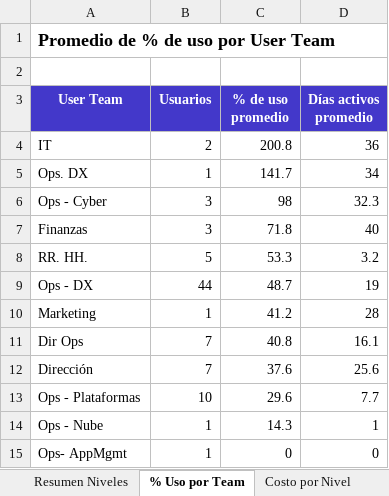
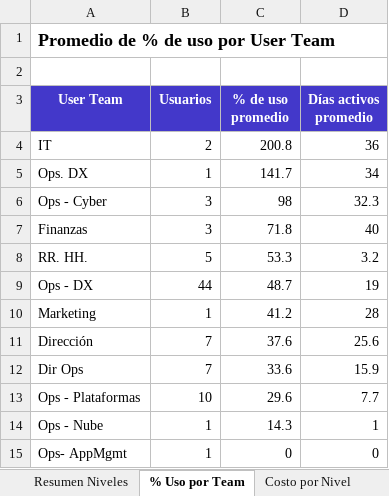
Before and after one commit to itservices-spec/LicenciasClaude, an Excel workbook: Analisis_Usabilidad_Final.xlsx, sheet % Uso por Team, drawn as a sheet; values as stored, in another font and other column widths than the file's, no borders; charts and pictures not drawn; removed rows and columns are numbered as before the commit, all else as after; the diff names each change by its address in the sheet, - before the commit and + after, or states it on an @@ line.

```diff
--- a/Analisis_Usabilidad_Final.xlsx (sheet % Uso por Team)
+++ b/Analisis_Usabilidad_Final.xlsx (sheet % Uso por Team)
-row 11: Dir Ops | 7 | 40.8 | 16.1
+row 12: Dir Ops | 7 | 33.6 | 15.9
```
Also changed, not shown: sheet Análisis Detallado, sheet Usabilidad Usuarios, sheet Costo por Nivel, sheet Resumen Niveles, charts or pictures, 2 other files.
